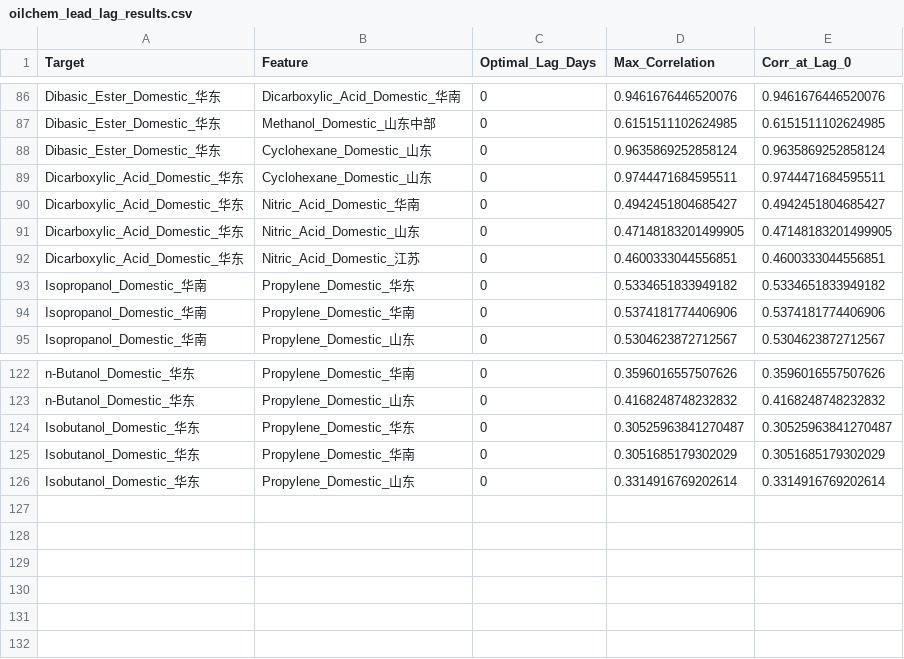
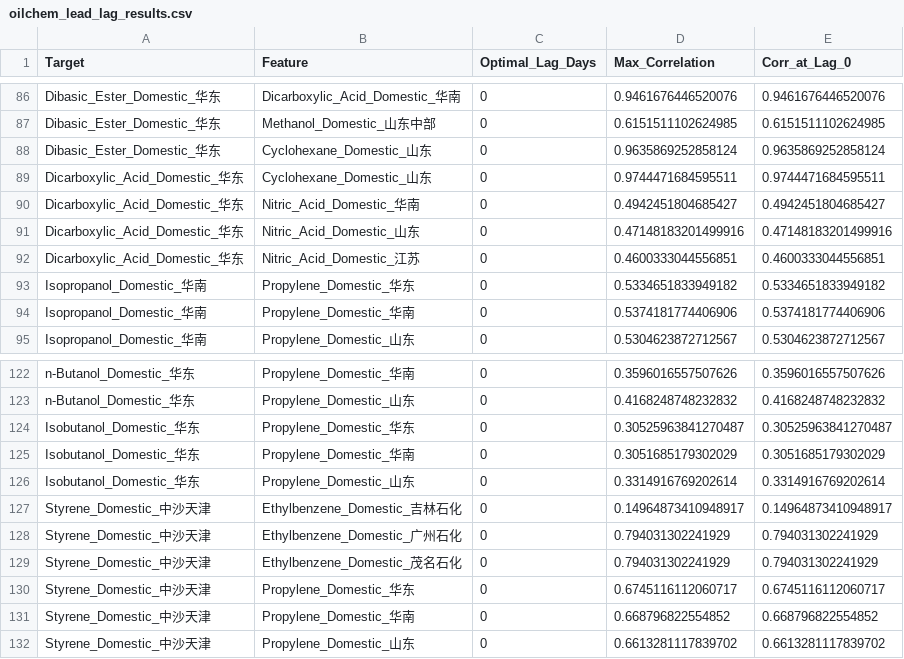
Before and after one commit to OuiamDAXX/DAXX-pricing-intel, a CSV file: oilchem_lead_lag_results.csv, drawn as a sheet; only a part is shown, gaps mark what is left out.

Commit message:
Rebuild data matrix containing Styrene and Ethylbenzene

```diff
--- a/oilchem_lead_lag_results.csv
+++ b/oilchem_lead_lag_results.csv
@@ -90,3 +90,3 @@ Dicarboxylic_Acid_Domestic_华东,Cyclohexane_Domestic_山东,0,0.97444716845955
 Dicarboxylic_Acid_Domestic_华东,Nitric_Acid_Domestic_华南,0,0.4942451804685427,0.4942451804685427
-Dicarboxylic_Acid_Domestic_华东,Nitric_Acid_Domestic_山东,0,0.47148183201499905,0.47148183201499905
+Dicarboxylic_Acid_Domestic_华东,Nitric_Acid_Domestic_山东,0,0.47148183201499916,0.47148183201499916
 Dicarboxylic_Acid_Domestic_华东,Nitric_Acid_Domestic_江苏,0,0.4600333044556851,0.4600333044556851
@@ -126 +126,7 @@ Isobutanol_Domestic_华东,Propylene_Domestic_华南,0,0.3051685179302029,0.3051
 Isobutanol_Domestic_华东,Propylene_Domestic_山东,0,0.3314916769202614,0.3314916769202614
+Styrene_Domestic_中沙天津,Ethylbenzene_Domestic_吉林石化,0,0.14964873410948917,0.14964873410948917
+Styrene_Domestic_中沙天津,Ethylbenzene_Domestic_广州石化,0,0.794031302241929,0.794031302241929
+Styrene_Domestic_中沙天津,Ethylbenzene_Domestic_茂名石化,0,0.794031302241929,0.794031302241929
+Styrene_Domestic_中沙天津,Propylene_Domestic_华东,0,0.6745116112060717,0.6745116112060717
+Styrene_Domestic_中沙天津,Propylene_Domestic_华南,0,0.668796822554852,0.668796822554852
+Styrene_Domestic_中沙天津,Propylene_Domestic_山东,0,0.6613281117839702,0.6613281117839702
```
Also changed, not shown: 2 other files.
